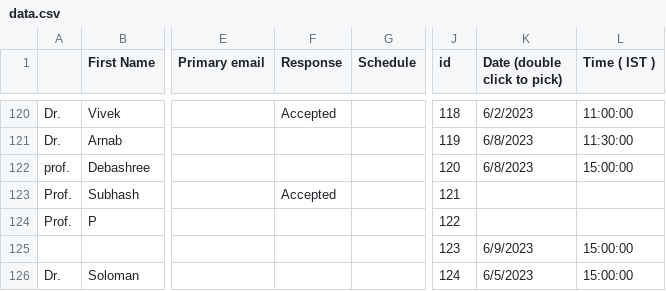
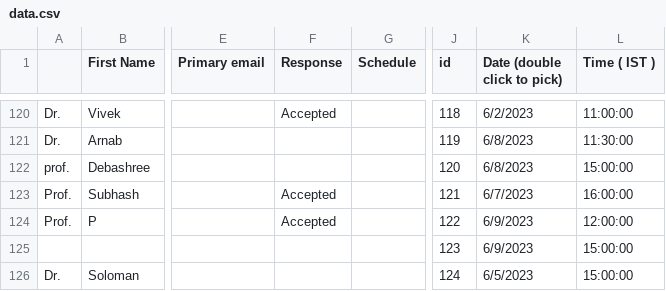
Before and after one commit to amar567/qiqt23, a CSV file: assets/data.csv, drawn as a sheet; only a part is shown, gaps mark what is left out; the diff covers the shown part only; the diff names each change by its address in the sheet, - before the commit and + after, or states it on an @@ line.

Commit message:
data update

```diff
--- a/assets/data.csv
+++ b/assets/data.csv
-K123 (Date (double click to pick)): (empty)
+K123 (Date (double click to pick)): 6/7/2023
-L123 (Time ( IST )): (empty)
+L123 (Time ( IST )): 16:00:00
-F124 (Response): (empty)
+F124 (Response): Accepted
-K124 (Date (double click to pick)): (empty)
+K124 (Date (double click to pick)): 6/9/2023
-L124 (Time ( IST )): (empty)
+L124 (Time ( IST )): 12:00:00
```
Also changed, not shown: 3 added rows and 13 edited cells elsewhere in this file, 7 other files.
